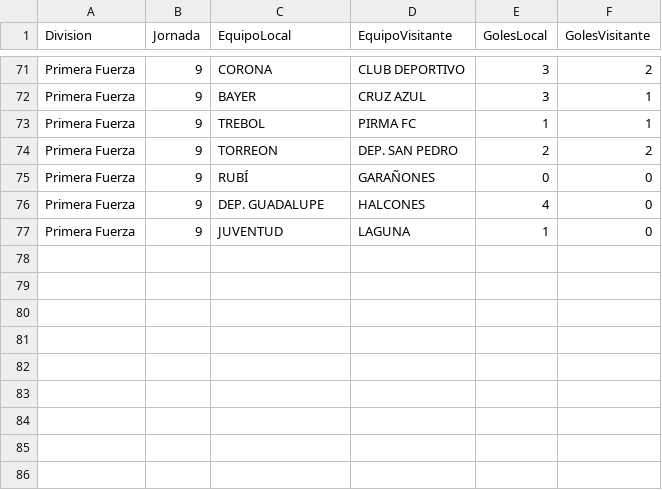
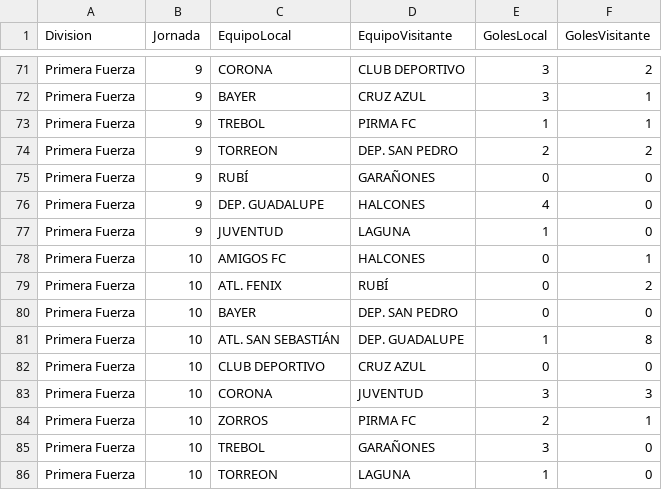
Before and after one commit to PabloG23/LeagueOS, a CSV file: primera_fuerza_resultados.csv, drawn as a sheet; only a part is shown, gaps mark what is left out.

```diff
--- a/primera_fuerza_resultados.csv
+++ b/primera_fuerza_resultados.csv
@@ -77 +77,10 @@ Primera Fuerza,9,DEP. GUADALUPE,HALCONES,4,0
 Primera Fuerza,9,JUVENTUD,LAGUNA,1,0
+Primera Fuerza,10,AMIGOS FC,HALCONES,0,1
+Primera Fuerza,10,ATL. FENIX,RUBÍ,0,2
+Primera Fuerza,10,BAYER,DEP. SAN PEDRO,0,0
+Primera Fuerza,10,ATL. SAN SEBASTIÁN,DEP. GUADALUPE,1,8
+Primera Fuerza,10,CLUB DEPORTIVO,CRUZ AZUL,0,0
+Primera Fuerza,10,CORONA,JUVENTUD,3,3
+Primera Fuerza,10,ZORROS,PIRMA FC,2,1
+Primera Fuerza,10,TREBOL,GARAÑONES,3,0
+Primera Fuerza,10,TORREON,LAGUNA,1,0
```
Also changed, not shown: segunda_fuerza_resultados.csv, tercera_fuerza_resultados.csv, 3 other files.
